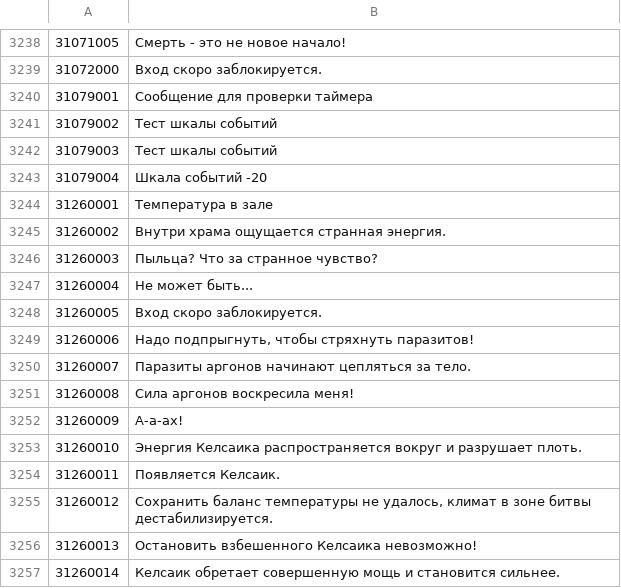
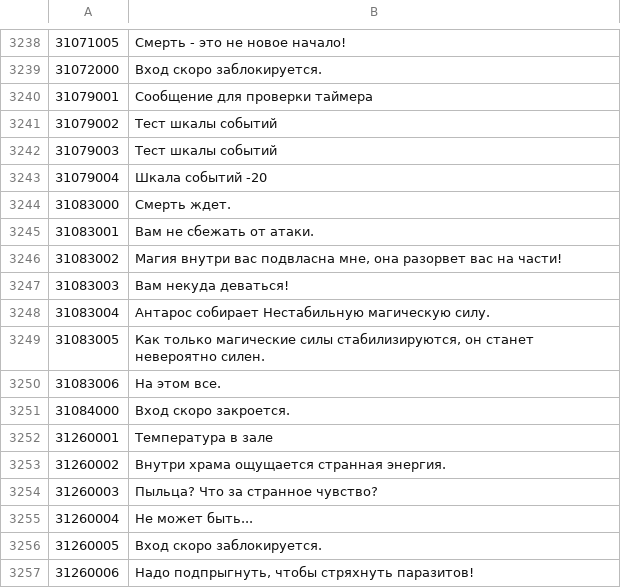
Before and after one commit to hsdn/tera-guide-templates, a TSV file: data/dungeon-messages-RU.tsv, drawn as a sheet; only a part is shown, gaps mark what is left out; the shorter side is filled out with more unchanged rows.

```diff
--- a/data/dungeon-messages-RU.tsv
+++ b/data/dungeon-messages-RU.tsv
@@ -3243,2 +3243,10 @@
 31079004	"Шкала событий -20"
+31083000	"Смерть ждет."
+31083001	"Вам не сбежать от атаки."
+31083002	"Магия внутри вас подвласна мне, она разорвет вас на части!"
+31083003	"Вам некуда деваться!"
+31083004	"Антарос собирает Нестабильную магическую силу."
+31083005	"Как только магические силы стабилизируются, он станет невероятно силен."
+31083006	"На этом все."
+31084000	"Вход скоро закроется."
 31260001	"Температура в зале"
```
Also changed, not shown: data/dungeon-messages-EU-EN.tsv, data/quest-balloons-EU-EN.tsv, 5 other files.
